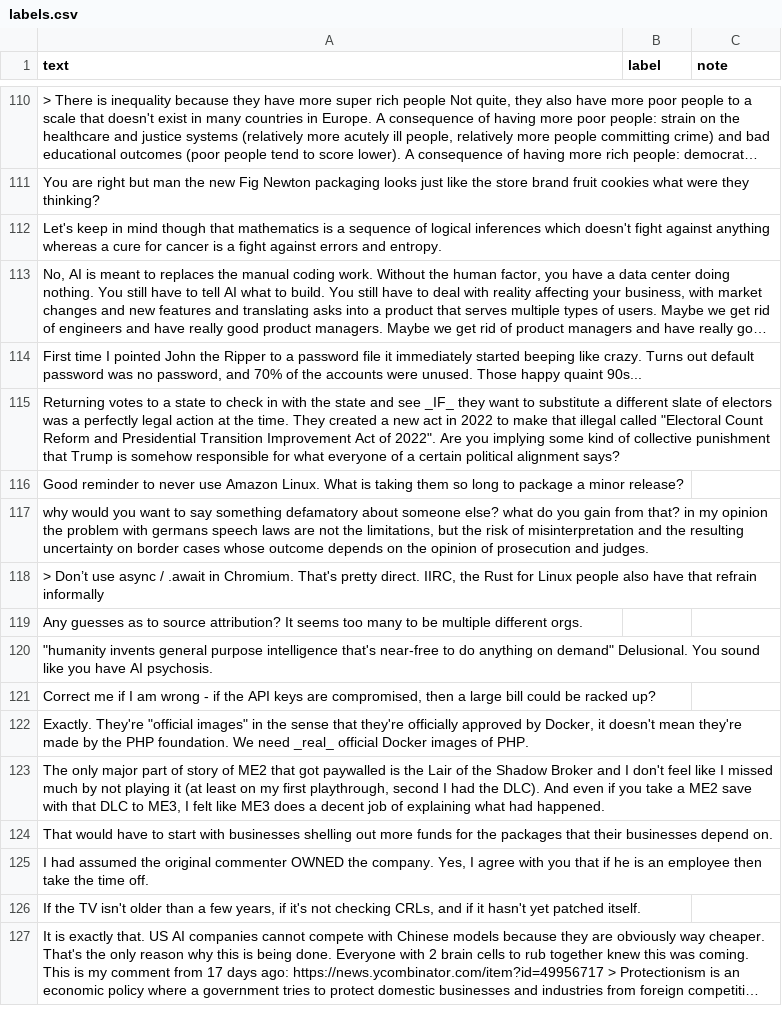
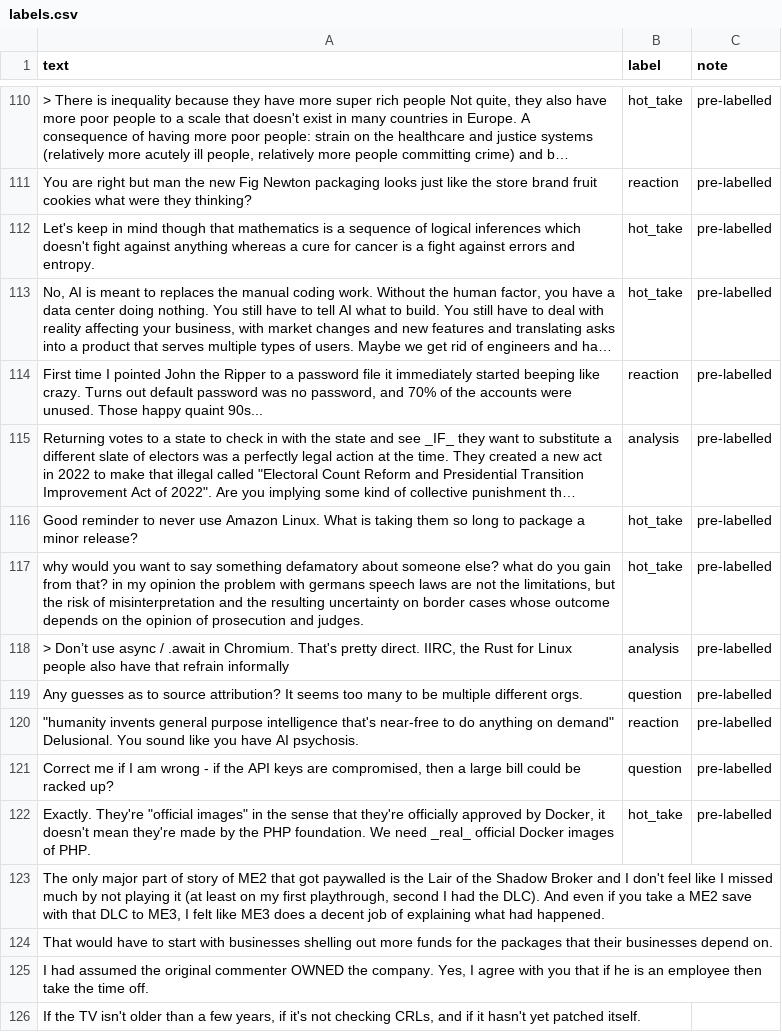
Before and after one commit to AishNiroula/AishNiroula-ai201-project3-takemeter-starter-v2026, a CSV file: labels.csv, drawn as a sheet; only a part is shown, gaps mark what is left out; the shorter side is filled out with more unchanged rows; long unchanged cells end in …; the diff covers the shown part only; the diff names each change by its address in the sheet, - before the commit and + after, or states it on an @@ line.

Commit message:
Label posts 81-120 (pre-labelled, reviewed)

```diff
--- a/labels.csv
+++ b/labels.csv
-B110 (label): (empty)
+B110 (label): hot_take
-C110:C122 (note): (empty)
+C110:C122 (note): pre-labelled
-B111 (label): (empty)
+B111 (label): reaction
-B112:B113 (label): (empty)
+B112:B113 (label): hot_take
-B114 (label): (empty)
+B114 (label): reaction
-B115 (label): (empty)
+B115 (label): analysis
-B116:B117 (label): (empty)
+B116:B117 (label): hot_take
-B118 (label): (empty)
+B118 (label): analysis
-B119 (label): (empty)
+B119 (label): question
-B120 (label): (empty)
+B120 (label): reaction
-B121 (label): (empty)
+B121 (label): question
-B122 (label): (empty)
+B122 (label): hot_take
```
Also changed, not shown: 54 edited cells elsewhere in this file.
